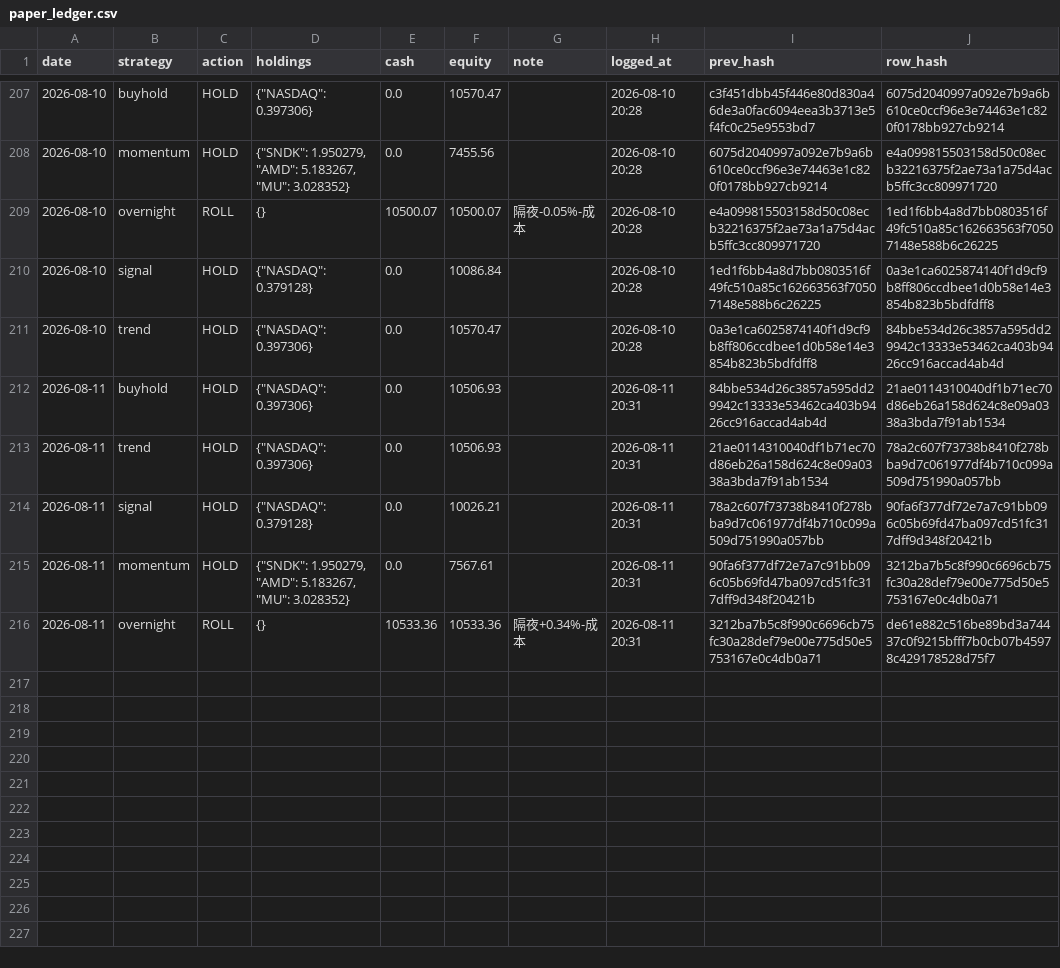
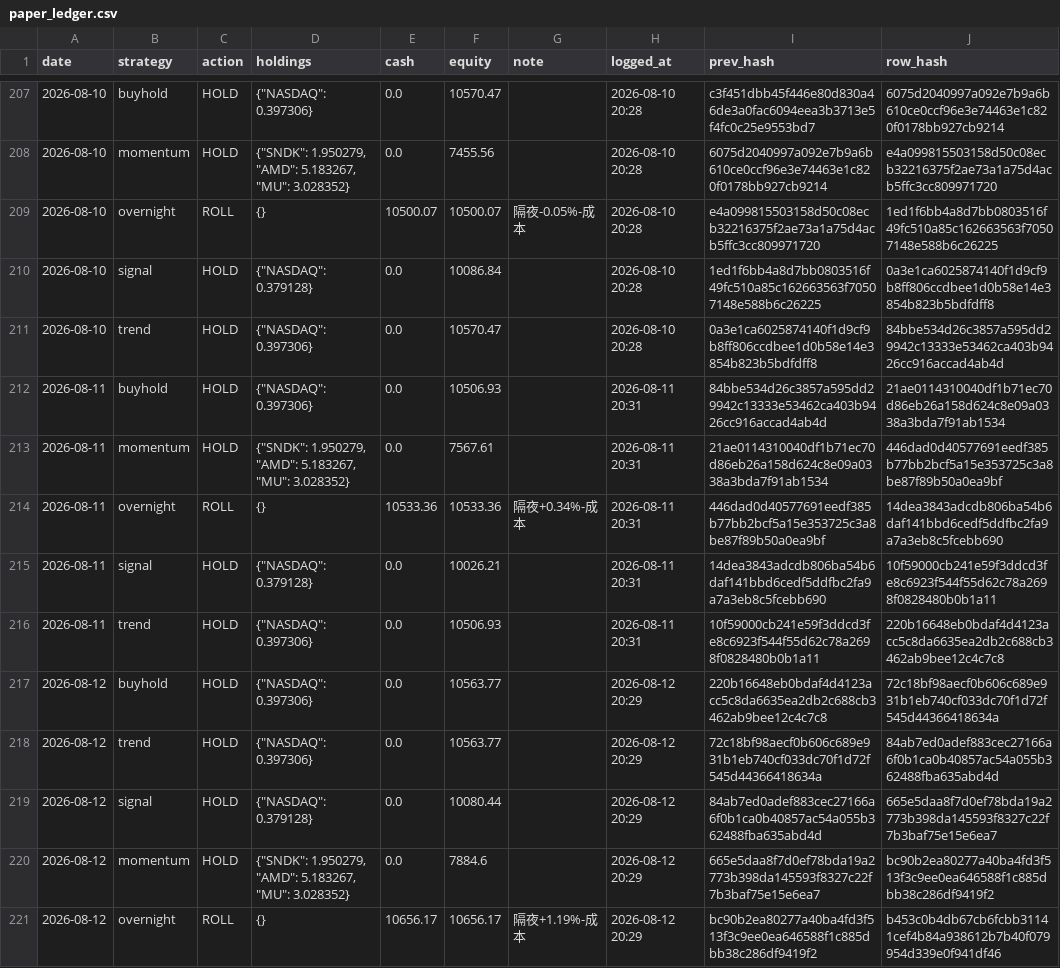
Before and after one commit to Vambrocop/alpha-lab, a CSV file: market-analysis/data/processed/paper_ledger.csv, drawn as a sheet; only a part is shown, gaps mark what is left out.

```diff
--- a/market-analysis/data/processed/paper_ledger.csv
+++ b/market-analysis/data/processed/paper_ledger.csv
@@ -212,5 +212,10 @@ date,strategy,action,holdings,cash,equity,note,logged_at,prev_hash,row_hash
 2026-08-11,buyhold,HOLD,"{""NASDAQ"": 0.397306}",0.0,10506.93,,2026-08-11 20:31,84bbe534d26c3857a595dd29942c13333e53462ca403b9426cc916accad4ab4d,21ae0114310040df1b71ec70d86eb26a158d624c8e09a0338a3bda7f91ab1534
-2026-08-11,trend,HOLD,"{""NASDAQ"": 0.397306}",0.0,10506.93,,2026-08-11 20:31,21ae0114310040df1b71ec70d86eb26a158d624c8e09a0338a3bda7f91ab1534,78a2c607f73738b8410f278bba9d7c061977df4b710c099a509d751990a057bb
-2026-08-11,signal,HOLD,"{""NASDAQ"": 0.379128}",0.0,10026.21,,2026-08-11 20:31,78a2c607f73738b8410f278bba9d7c061977df4b710c099a509d751990a057bb,90fa6f377df72e7a7c91bb096c05b69fd47ba097cd51fc317dff9d348f20421b
-2026-08-11,momentum,HOLD,"{""SNDK"": 1.950279, ""AMD"": 5.183267, ""MU"": 3.028352}",0.0,7567.61,,2026-08-11 20:31,90fa6f377df72e7a7c91bb096c05b69fd47ba097cd51fc317dff9d348f20421b,3212ba7b5c8f990c6696cb75fc30a28def79e00e775d50e5753167e0c4db0a71
-2026-08-11,overnight,ROLL,{},10533.36,10533.36,隔夜+0.34%-成本,2026-08-11 20:31,3212ba7b5c8f990c6696cb75fc30a28def79e00e775d50e5753167e0c4db0a71,de61e882c516be89bd3a74437c0f9215bfff7b0cb07b45978c429178528d75f7
+2026-08-11,momentum,HOLD,"{""SNDK"": 1.950279, ""AMD"": 5.183267, ""MU"": 3.028352}",0.0,7567.61,,2026-08-11 20:31,21ae0114310040df1b71ec70d86eb26a158d624c8e09a0338a3bda7f91ab1534,446dad0d40577691eedf385b77bb2bcf5a15e353725c3a8be87f89b50a0ea9bf
+2026-08-11,overnight,ROLL,{},10533.36,10533.36,隔夜+0.34%-成本,2026-08-11 20:31,446dad0d40577691eedf385b77bb2bcf5a15e353725c3a8be87f89b50a0ea9bf,14dea3843adcdb806ba54b6daf141bbd6cedf5ddfbc2fa9a7a3eb8c5fcebb690
+2026-08-11,signal,HOLD,"{""NASDAQ"": 0.379128}",0.0,10026.21,,2026-08-11 20:31,14dea3843adcdb806ba54b6daf141bbd6cedf5ddfbc2fa9a7a3eb8c5fcebb690,10f59000cb241e59f3ddcd3fe8c6923f544f55d62c78a2698f0828480b0b1a11
+2026-08-11,trend,HOLD,"{""NASDAQ"": 0.397306}",0.0,10506.93,,2026-08-11 20:31,10f59000cb241e59f3ddcd3fe8c6923f544f55d62c78a2698f0828480b0b1a11,220b16648eb0bdaf4d4123acc5c8da6635ea2db2c688cb3462ab9bee12c4c7c8
+2026-08-12,buyhold,HOLD,"{""NASDAQ"": 0.397306}",0.0,10563.77,,2026-08-12 20:29,220b16648eb0bdaf4d4123acc5c8da6635ea2db2c688cb3462ab9bee12c4c7c8,72c18bf98aecf0b606c689e931b1eb740cf033dc70f1d72f545d44366418634a
+2026-08-12,trend,HOLD,"{""NASDAQ"": 0.397306}",0.0,10563.77,,2026-08-12 20:29,72c18bf98aecf0b606c689e931b1eb740cf033dc70f1d72f545d44366418634a,84ab7ed0adef883cec27166a6f0b1ca0b40857ac54a055b362488fba635abd4d
+2026-08-12,signal,HOLD,"{""NASDAQ"": 0.379128}",0.0,10080.44,,2026-08-12 20:29,84ab7ed0adef883cec27166a6f0b1ca0b40857ac54a055b362488fba635abd4d,665e5daa8f7d0ef78bda19a2773b398da145593f8327c22f7b3baf75e15e6ea7
+2026-08-12,momentum,HOLD,"{""SNDK"": 1.950279, ""AMD"": 5.183267, ""MU"": 3.028352}",0.0,7884.6,,2026-08-12 20:29,665e5daa8f7d0ef78bda19a2773b398da145593f8327c22f7b3baf75e15e6ea7,bc90b2ea80277a40ba4fd3f513f3c9ee0ea646588f1c885dbb38c286df9419f2
+2026-08-12,overnight,ROLL,{},10656.17,10656.17,隔夜+1.19%-成本,2026-08-12 20:29,bc90b2ea80277a40ba4fd3f513f3c9ee0ea646588f1c885dbb38c286df9419f2,b453c0b4db67cb6fcbb31141cef4b84a938612b7b40f079954d339e0f941df46
```
Also changed, not shown: market-analysis/data/processed/prediction_log.csv, 18 other files.
